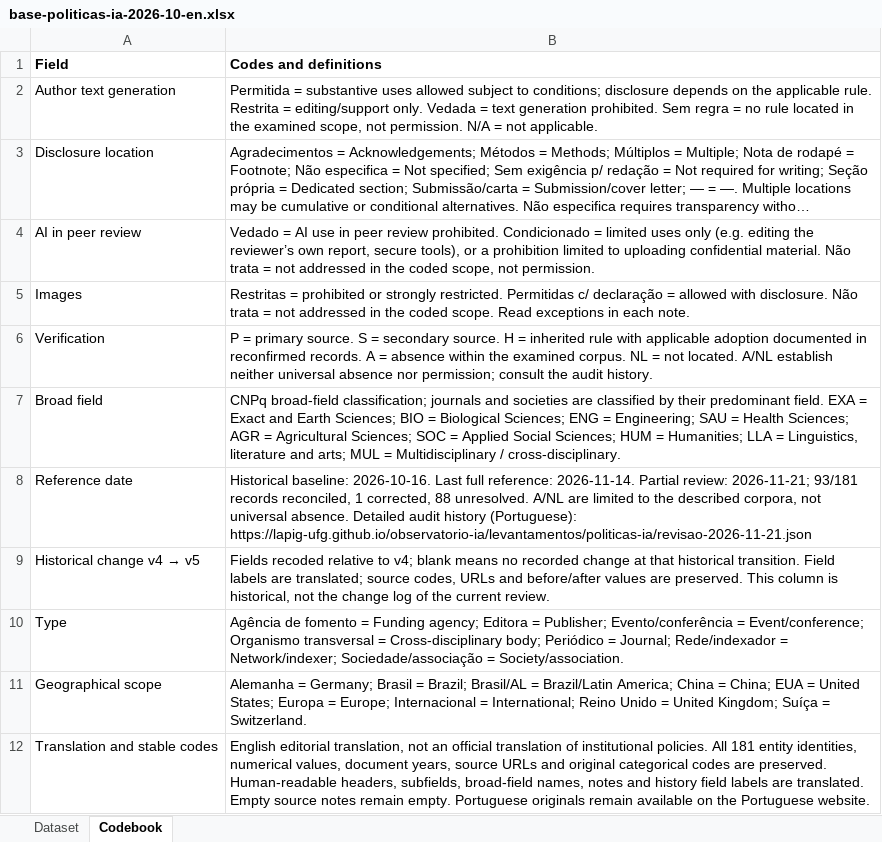
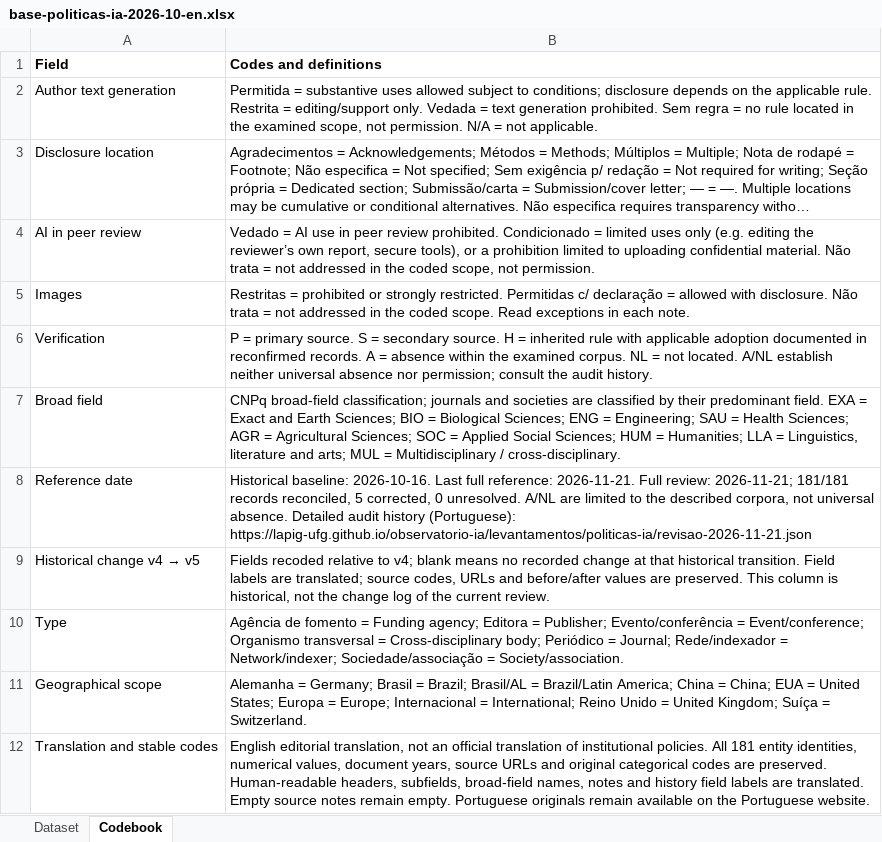
Before and after one commit to lapig-ufg/observatorio-ia, an Excel workbook: public/levantamentos/politicas-ia/base-politicas-ia-2026-10-en.xlsx, sheet Codebook, drawn as a sheet; long unchanged cells end in …; values as stored, in another font and other column widths than the file's, no borders; the diff names each change by its address in the sheet, - before the commit and + after, or states it on an @@ line.

```diff
--- a/public/levantamentos/politicas-ia/base-politicas-ia-2026-10-en.xlsx (sheet Codebook)
+++ b/public/levantamentos/politicas-ia/base-politicas-ia-2026-10-en.xlsx (sheet Codebook)
-B8 (Codes and definitions): …full reference: 2026-11-14. Partial review: 2026-11-21; 93/181 records reconciled, 1 corrected, 88 unresolved. A/NL…
+B8 (Codes and definitions): …full reference: 2026-11-21. Full review: 2026-11-21; 181/181 records reconciled, 5 corrected, 0 unresolved. A/NL…
```
Also changed, not shown: sheet Dataset, public/levantamentos/politicas-ia/base-politicas-ia-2026-10.xlsx, 9 other files.
